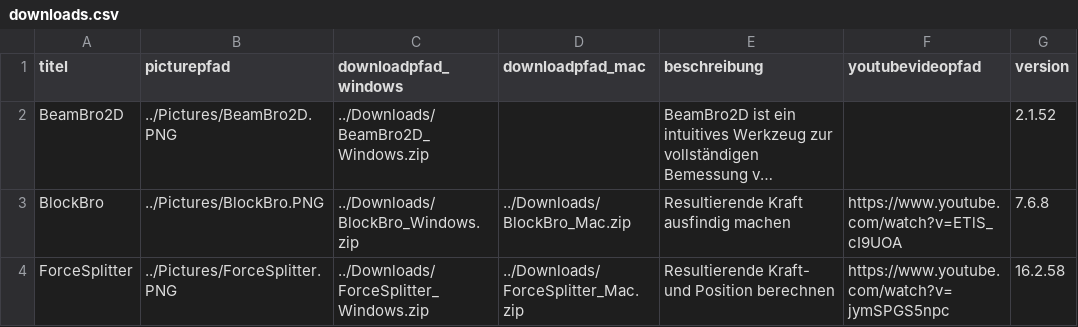
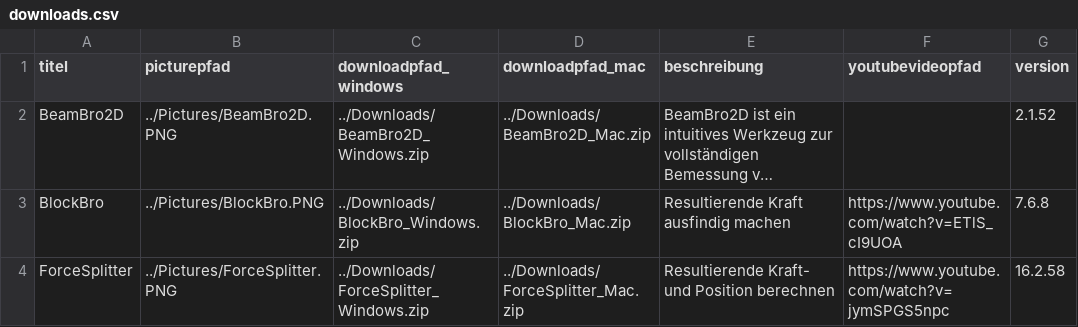
Before and after one commit to Oroxzy/oroxzy.github.io, a CSV file: downloads.csv, drawn as a sheet; only a part is shown; long unchanged cells end in …; the diff names each change by its address in the sheet, - before the commit and + after, or states it on an @@ line.

```diff
--- a/downloads.csv
+++ b/downloads.csv
-D2 (downloadpfad_mac): (empty)
+D2 (downloadpfad_mac): ../Downloads/BeamBro2D_Mac.zip
```
Also changed, not shown: 1 other file.
